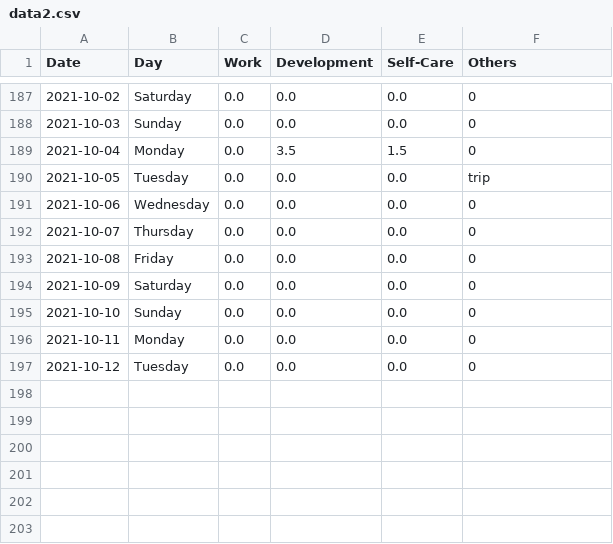
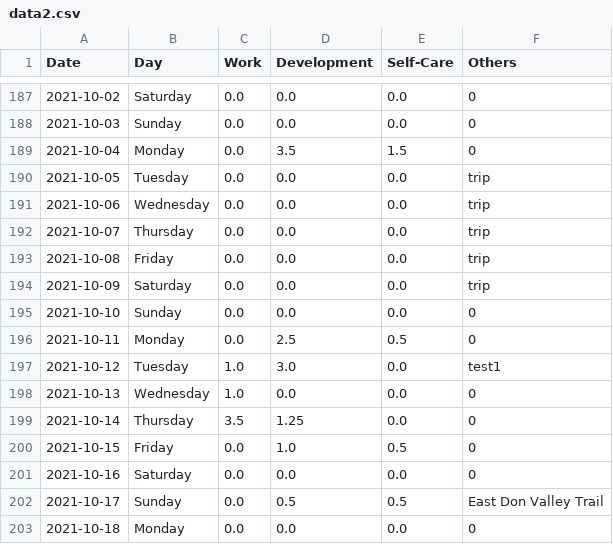
Before and after one commit to krystinli/Time_Management, a CSV file: data/data2.csv, drawn as a sheet; only a part is shown, gaps mark what is left out.

```diff
--- a/data/data2.csv
+++ b/data/data2.csv
@@ -190,8 +190,14 @@ Date,Day,Work,Development,Self-Care,Others
 2021-10-05,Tuesday,0.0,0.0,0.0,trip
-2021-10-06,Wednesday,0.0,0.0,0.0,0
-2021-10-07,Thursday,0.0,0.0,0.0,0
-2021-10-08,Friday,0.0,0.0,0.0,0
-2021-10-09,Saturday,0.0,0.0,0.0,0
+2021-10-06,Wednesday,0.0,0.0,0.0,trip
+2021-10-07,Thursday,0.0,0.0,0.0,trip
+2021-10-08,Friday,0.0,0.0,0.0,trip
+2021-10-09,Saturday,0.0,0.0,0.0,trip
 2021-10-10,Sunday,0.0,0.0,0.0,0
-2021-10-11,Monday,0.0,0.0,0.0,0
-2021-10-12,Tuesday,0.0,0.0,0.0,0
+2021-10-11,Monday,0.0,2.5,0.5,0
+2021-10-12,Tuesday,1.0,3.0,0.0,test1
+2021-10-13,Wednesday,1.0,0.0,0.0,0
+2021-10-14,Thursday,3.5,1.25,0.0,0
+2021-10-15,Friday,0.0,1.0,0.5,0
+2021-10-16,Saturday,0.0,0.0,0.0,0
+2021-10-17,Sunday,0.0,0.5,0.5,East Don Valley Trail
+2021-10-18,Monday,0.0,0.0,0.0,0
```
Also changed, not shown: 5 other files.
